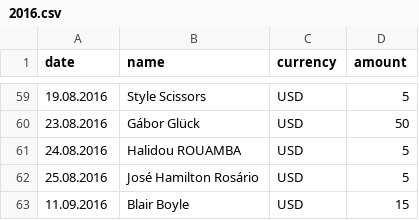
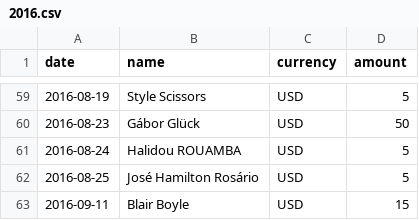
Before and after one commit to moneymanagerex/sponsors, a CSV file: 2016.csv, drawn as a sheet; only a part is shown, gaps mark what is left out; the diff covers the shown part only.

```diff
--- a/2016.csv
+++ b/2016.csv
@@ -59,5 +59,5 @@ date, name, currency, amount
-19.08.2016,Style Scissors,USD,5
-23.08.2016,Gábor Glück,USD,50
-24.08.2016,Halidou ROUAMBA,USD,5
-25.08.2016,José Hamilton Rosário,USD,5
-11.09.2016,Blair Boyle,USD,15
+2016-08-19,Style Scissors,USD,5
+2016-08-23,Gábor Glück,USD,50
+2016-08-24,Halidou ROUAMBA,USD,5
+2016-08-25,José Hamilton Rosário,USD,5
+2016-09-11,Blair Boyle,USD,15
```
Also changed, not shown: 27 edited cells elsewhere in this file.
